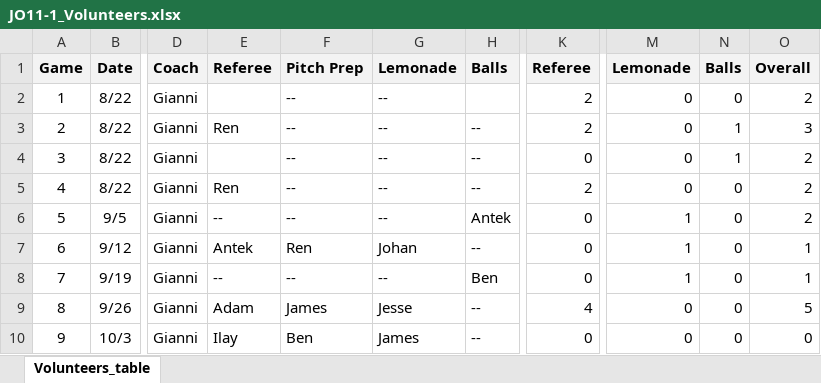
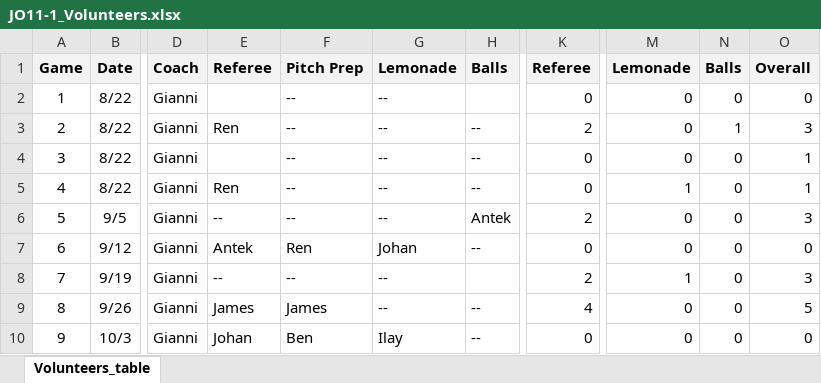
Before and after one commit to sifo-12/rkavic, an Excel workbook: JO11-1/JO11-1_Volunteers.xlsx, sheet Volunteers_table, drawn as a sheet; only a part is shown, gaps mark what is left out; values as stored, in another font and other column widths than the file's, no borders; the diff names each change by its address in the sheet, - before the commit and + after, or states it on an @@ line.

```diff
--- a/JO11-1/JO11-1_Volunteers.xlsx (sheet Volunteers_table)
+++ b/JO11-1/JO11-1_Volunteers.xlsx (sheet Volunteers_table)
-K2: 2
+K2: 0
-O2: 2
+O2: 0
-N4: 1
+N4: 0
-O4:O5: 2
+O4:O5: 1
-K5: 2
+K5: 0
-M5: 0
+M5: 1
-K6: 0
+K6: 2
-M6:M7: 1
+M6:M7: 0
-O6: 2
+O6: 3
-O7: 1
+O7: 0
-H8: Ben
+H8: (empty)
-K8: 0
+K8: 2
-O8: 1
+O8: 3
-E9: Adam
+E9: James
-G9: Jesse
+G9: --
-E10: Ilay
+E10: Johan
-G10: James
+G10: Ilay
```
Also changed, not shown: JO11-1/JO11-1_matchesDB.xlsx.
